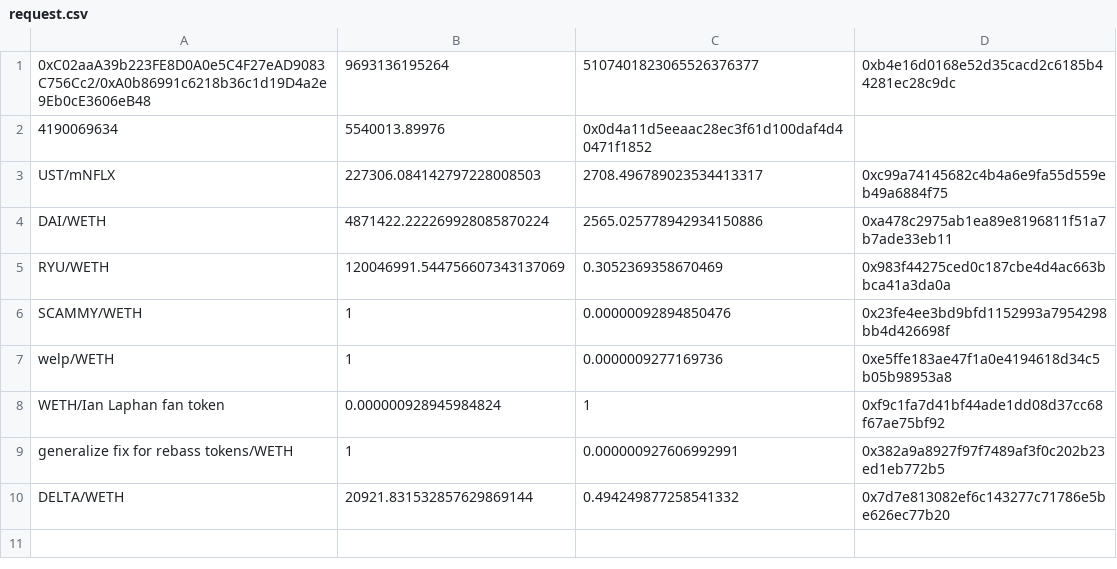
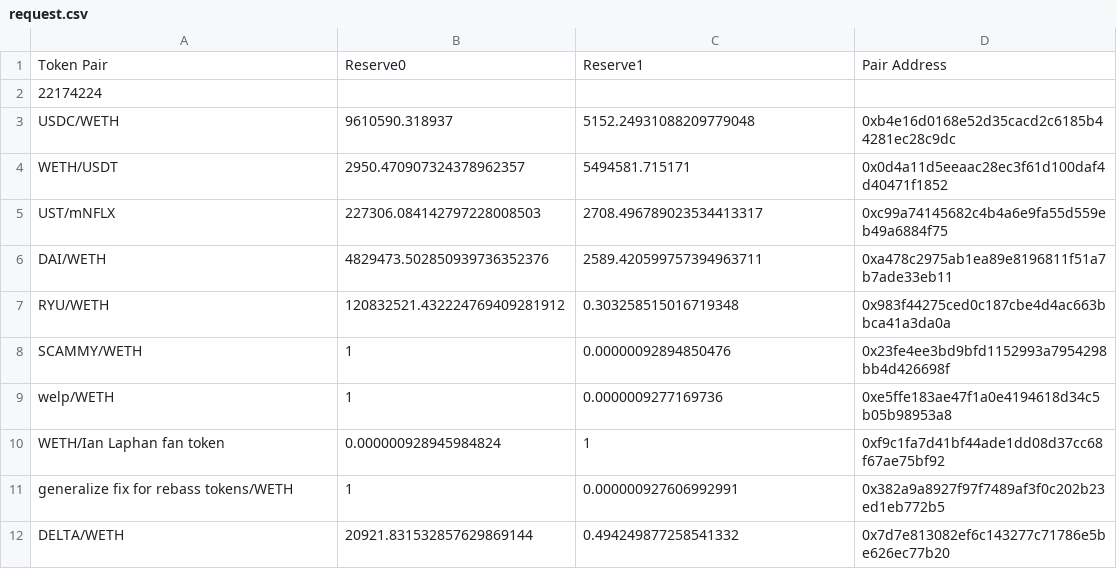
Before and after one commit to thaibahung/Blockchain-Practice, a CSV file: request.csv, drawn as a sheet.

```diff
--- a/request.csv
+++ b/request.csv
@@ -1,6 +1,8 @@
-0xC02aaA39b223FE8D0A0e5C4F27eAD9083C756Cc2/0xA0b86991c6218b36c1d19D4a2e9Eb0cE3606eB48, 9693136195264, 5107401823065526376377, 0xb4e16d0168e52d35cacd2c6185b44281ec28c9dc
-4190069634,5540013.89976,0x0d4a11d5eeaac28ec3f61d100daf4d40471f1852
+Token Pair,Reserve0,Reserve1,Pair Address
+22174224
+USDC/WETH,9610590.318937,5152.24931088209779048,0xb4e16d0168e52d35cacd2c6185b44281ec28c9dc
+WETH/USDT,2950.470907324378962357,5494581.715171,0x0d4a11d5eeaac28ec3f61d100daf4d40471f1852
 UST/mNFLX,227306.084142797228008503,2708.496789023534413317,0xc99a74145682c4b4a6e9fa55d559eb49a6884f75
-DAI/WETH,4871422.222269928085870224,2565.025778942934150886,0xa478c2975ab1ea89e8196811f51a7b7ade33eb11
-RYU/WETH,120046991.544756607343137069,0.3052369358670469,0x983f44275ced0c187cbe4d4ac663bbca41a3da0a
+DAI/WETH,4829473.502850939736352376,2589.420599757394963711,0xa478c2975ab1ea89e8196811f51a7b7ade33eb11
+RYU/WETH,120832521.432224769409281912,0.303258515016719348,0x983f44275ced0c187cbe4d4ac663bbca41a3da0a
 SCAMMY/WETH,1,0.00000092894850476,0x23fe4ee3bd9bfd1152993a7954298bb4d426698f
```
Also changed, not shown: 2 other files.
